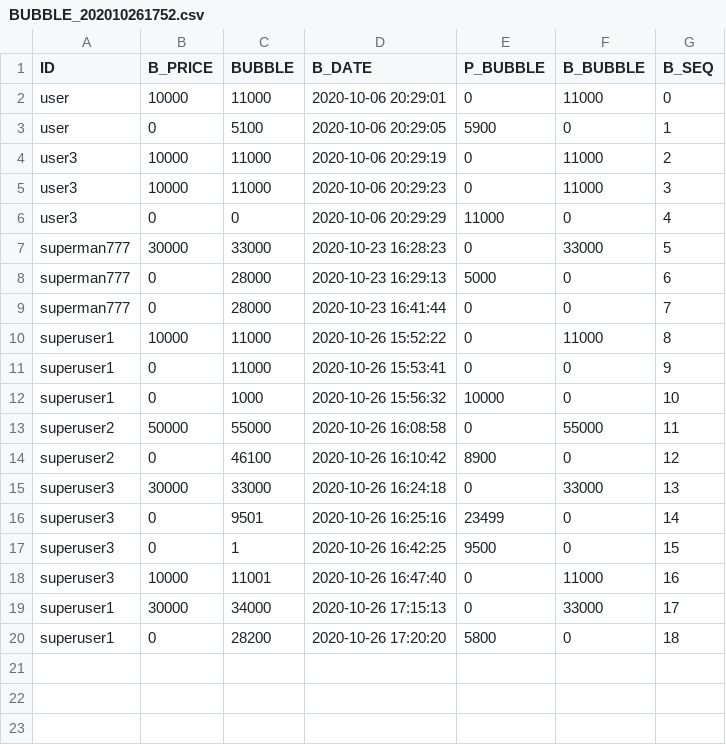
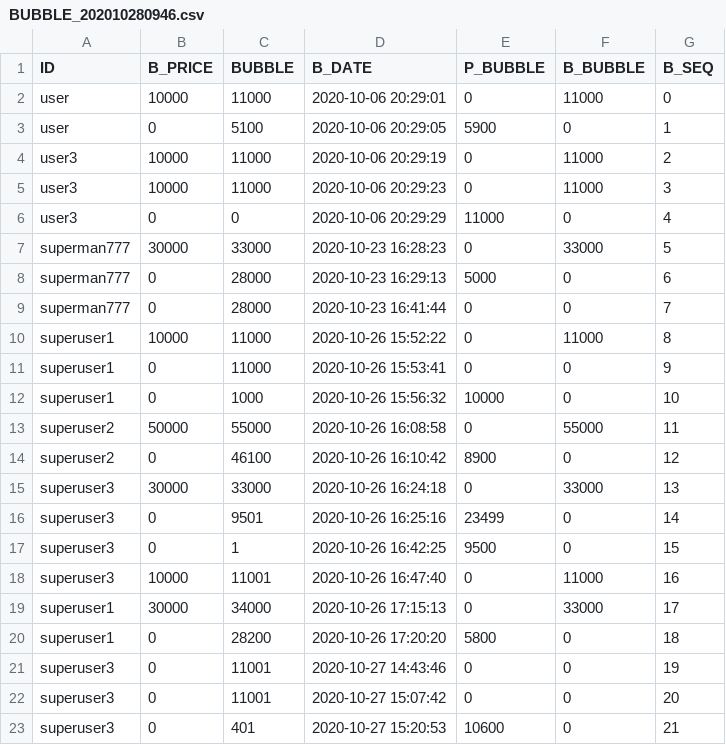
Before and after one commit to teamhk/pilot, a CSV file: pilotProject/src/main/webapp/resources/DBdata/sampleData/BUBBLE_202010280946.csv (was pilotProject/src/main/webapp/resources/DBdata/sampleData/BUBBLE_202010261752.csv), drawn as a sheet; the diff names each change by its address in the sheet, - before the commit and + after, or states it on an @@ line.

```diff
--- a/pilotProject/src/main/webapp/resources/DBdata/sampleData/BUBBLE_202010261752.csv
+++ b/pilotProject/src/main/webapp/resources/DBdata/sampleData/BUBBLE_202010280946.csv
+row 21: superuser3 | 0 | 11001 | 2020-10-27 14:43:46 | 0 | 0 | 19
+row 22: superuser3 | 0 | 11001 | 2020-10-27 15:07:42 | 0 | 0 | 20
+row 23: superuser3 | 0 | 401 | 2020-10-27 15:20:53 | 10600 | 0 | 21
```
Also changed, not shown: 21 other files.
